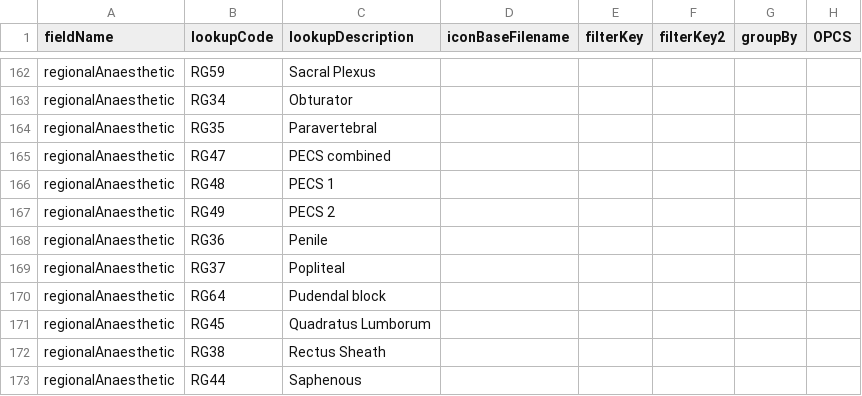
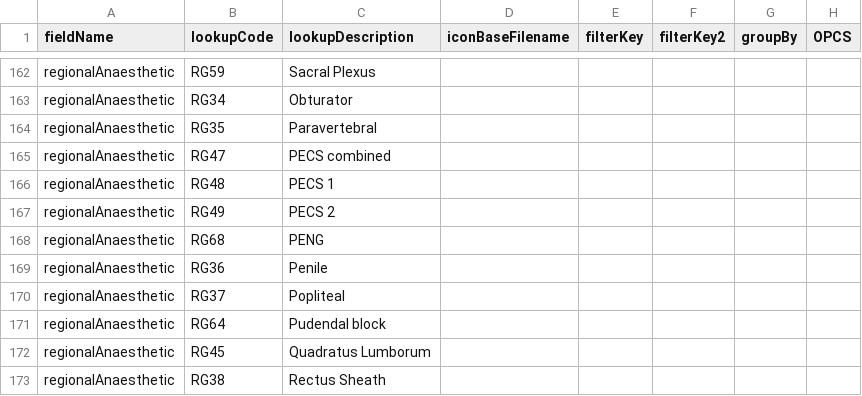
Before and after one commit to homepark/lkups, a CSV file: mbylkup.csv, drawn as a sheet; only a part is shown, gaps mark what is left out; the shorter side is filled out with more unchanged rows.

Commit message:
Update mbylkup.csv
Added PENG to regional blocks RG68

```diff
--- a/mbylkup.csv
+++ b/mbylkup.csv
@@ -167,2 +167,3 @@ regionalAnaesthetic,RG48,PECS 1,,,,,,
 regionalAnaesthetic,RG49,PECS 2,,,,,,
+regionalAnaesthetic,RG68,PENG,,,,,,
 regionalAnaesthetic,RG36,Penile,,,,,,
```
